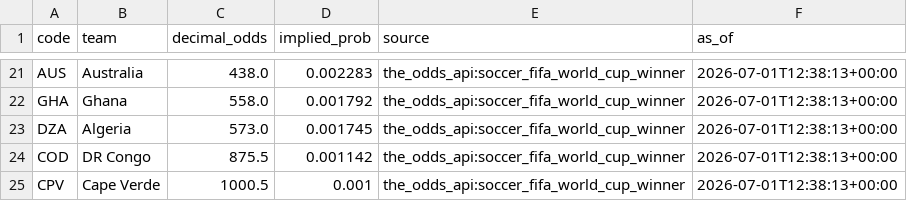
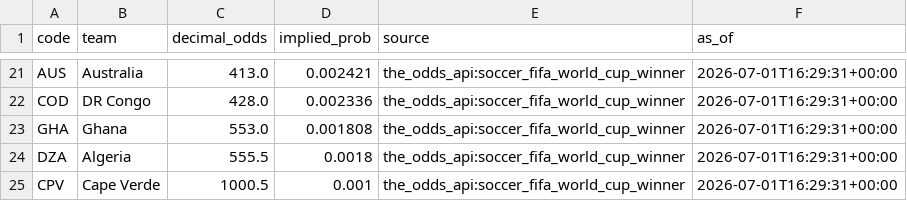
Before and after one commit to j-abed/world-cup-predictor, a CSV file: data/market_odds.csv, drawn as a sheet; only a part is shown, gaps mark what is left out; removed rows and columns are numbered as before the commit, all else as after; the diff covers the shown part only; the diff names each change by its address in the sheet, - before the commit and + after, or states it on an @@ line.

```diff
--- a/data/market_odds.csv
+++ b/data/market_odds.csv
-C21 (decimal_odds): 438.0
+C21 (decimal_odds): 413.0
-D21 (implied_prob): 0.002283
+D21 (implied_prob): 0.002421
-F21 (as_of): 2026-07-01T12:38:13+00:00
+F21 (as_of): 2026-07-01T16:29:31+00:00
+row 22: COD | DR Congo | 428.0 | 0.002336 | the_odds_api:soccer_fifa_world_cup_winner | 2026-07-01T16:29:31+00:00
-C23 (decimal_odds): 558.0
+C23 (decimal_odds): 553.0
-D23 (implied_prob): 0.001792
+D23 (implied_prob): 0.001808
-F23:F24 (as_of): 2026-07-01T12:38:13+00:00
+F23:F24 (as_of): 2026-07-01T16:29:31+00:00
-C24 (decimal_odds): 573.0
+C24 (decimal_odds): 555.5
-D24 (implied_prob): 0.001745
+D24 (implied_prob): 0.0018
-row 24: COD | DR Congo | 875.5 | 0.001142 | the_odds_api:soccer_fifa_world_cup_winner | 2026-07-01T12:38:13+00:00
-F25 (as_of): 2026-07-01T12:38:13+00:00
+F25 (as_of): 2026-07-01T16:29:31+00:00
```
Also changed, not shown: 3 added rows, 3 removed rows and 40 edited cells elsewhere in this file, 1 other file.
